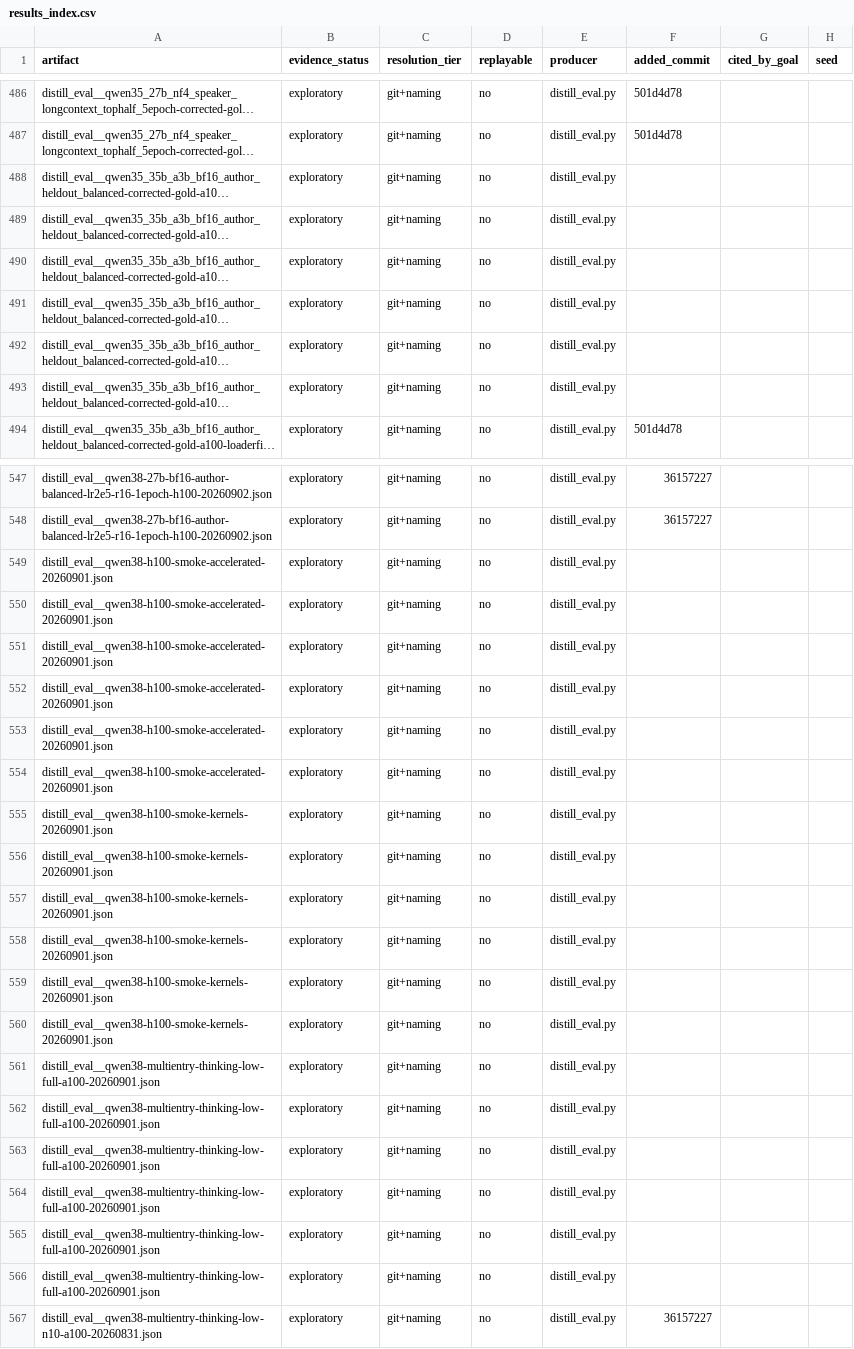
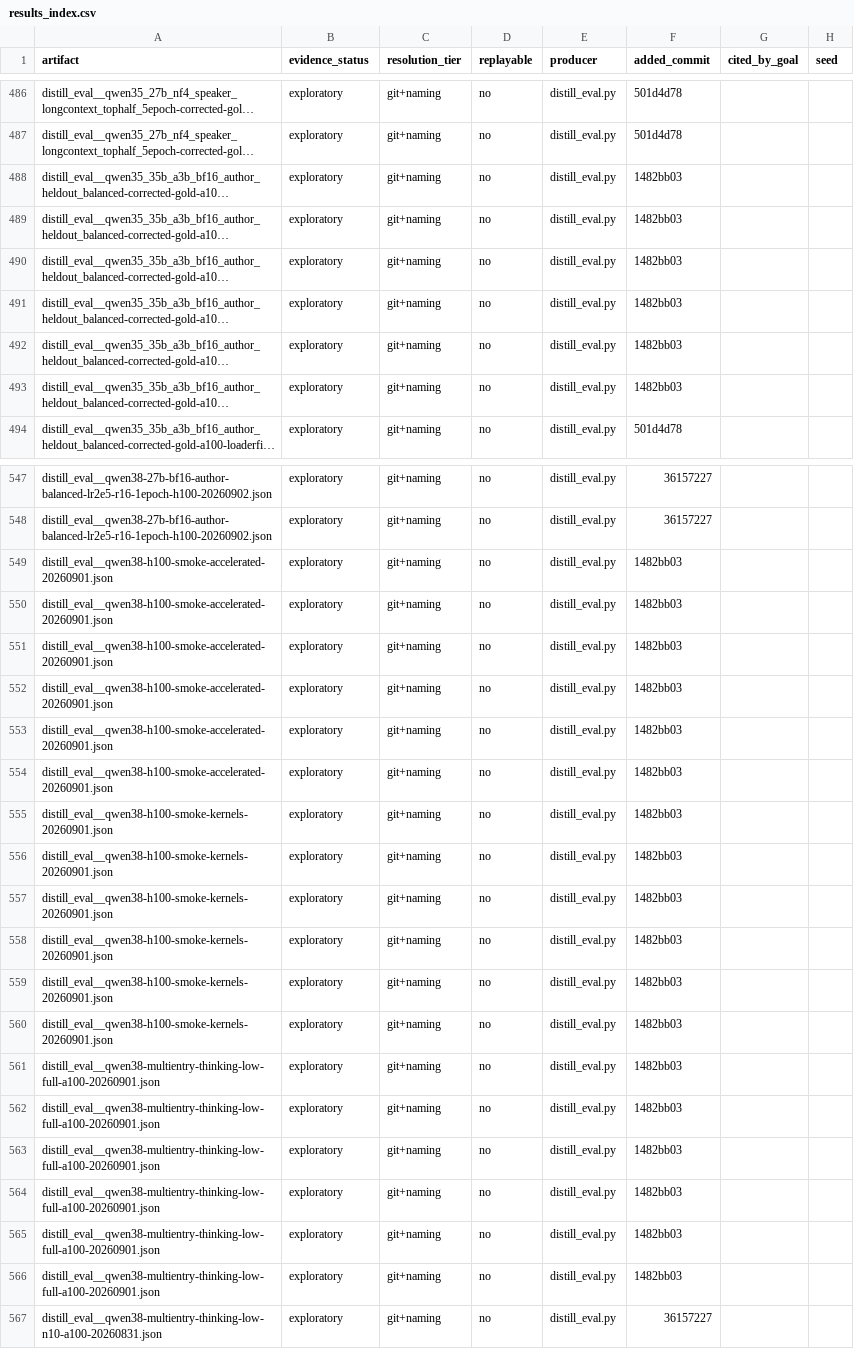
Before and after one commit to on22s/alexandria-audiobook2, a CSV file: results_index.csv, drawn as a sheet; only a part is shown, gaps mark what is left out; long unchanged cells end in …; the diff covers the shown part only; the diff names each change by its address in the sheet, - before the commit and + after, or states it on an @@ line.

```diff
--- a/results_index.csv
+++ b/results_index.csv
-F488:F493 (added_commit): (empty)
+F488:F493 (added_commit): 1482bb03
-F549:F566 (added_commit): (empty)
+F549:F566 (added_commit): 1482bb03
```
Also changed, not shown: 120 edited cells elsewhere in this file, 2 other files.
